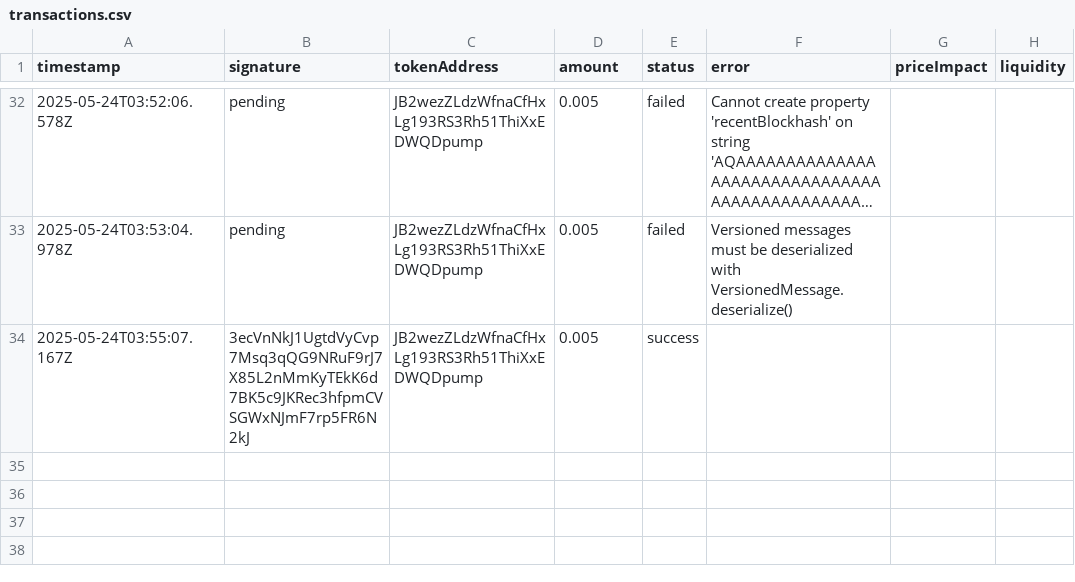
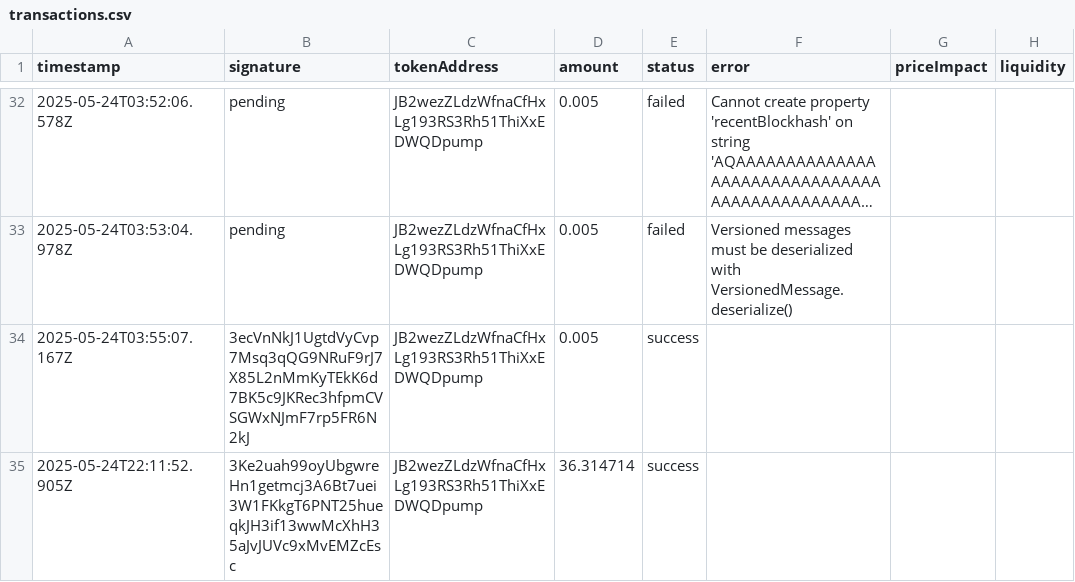
Before and after one commit to rityjacob/sniper, a CSV file: logs/transactions.csv, drawn as a sheet; only a part is shown, gaps mark what is left out; long unchanged cells end in …; the diff names each change by its address in the sheet, - before the commit and + after, or states it on an @@ line.

```diff
--- a/logs/transactions.csv
+++ b/logs/transactions.csv
+row 35: 2025-05-24T22:11:52.905Z | 3Ke2uah99oyUbgwreHn1getmcj3A6Bt7uei3W1FKkgT6PNT25hueqkJH3if13wwMcXhH35aJvJUVc9xMvEMZcEsc | JB2wezZLdzWfnaCfHxLg193RS3Rh51ThiXxEDWQDpump | 36.314714 | success
```
Also changed, not shown: 3 other files.
